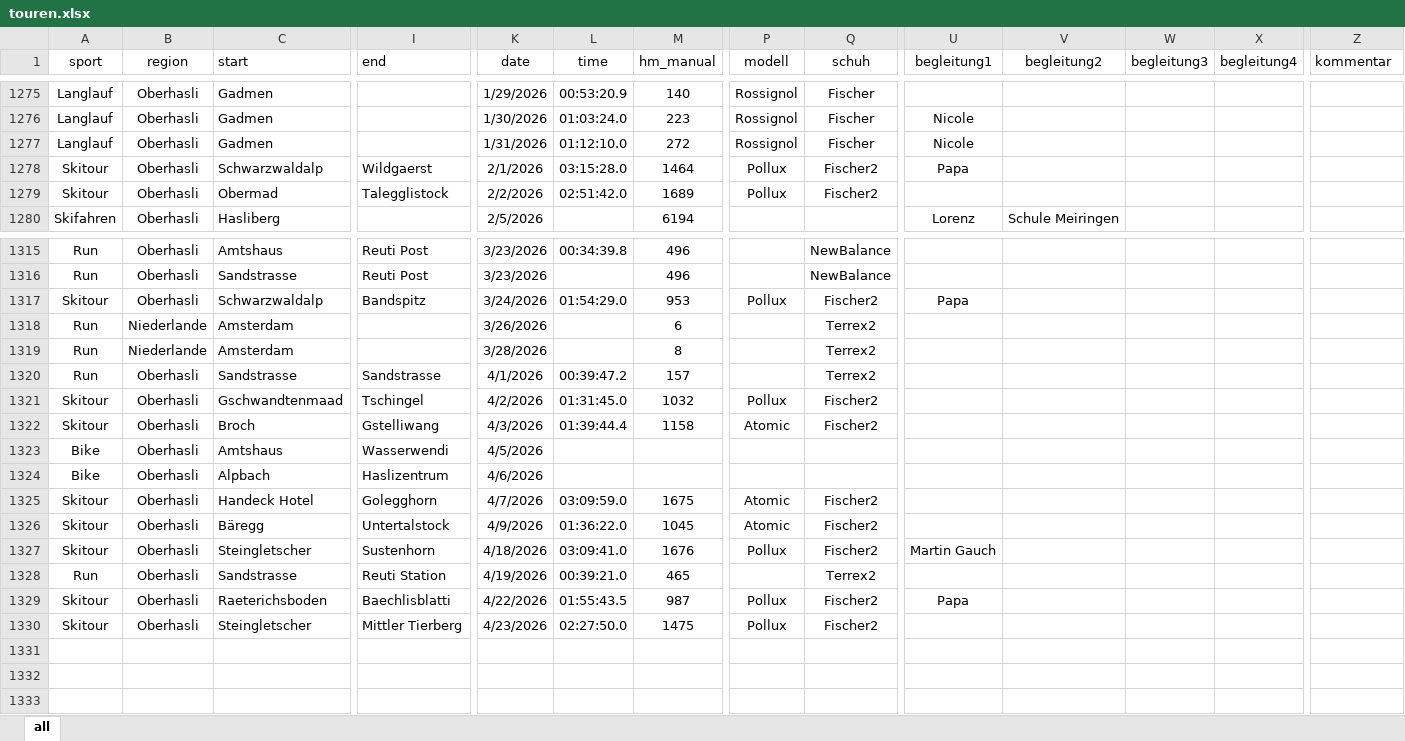
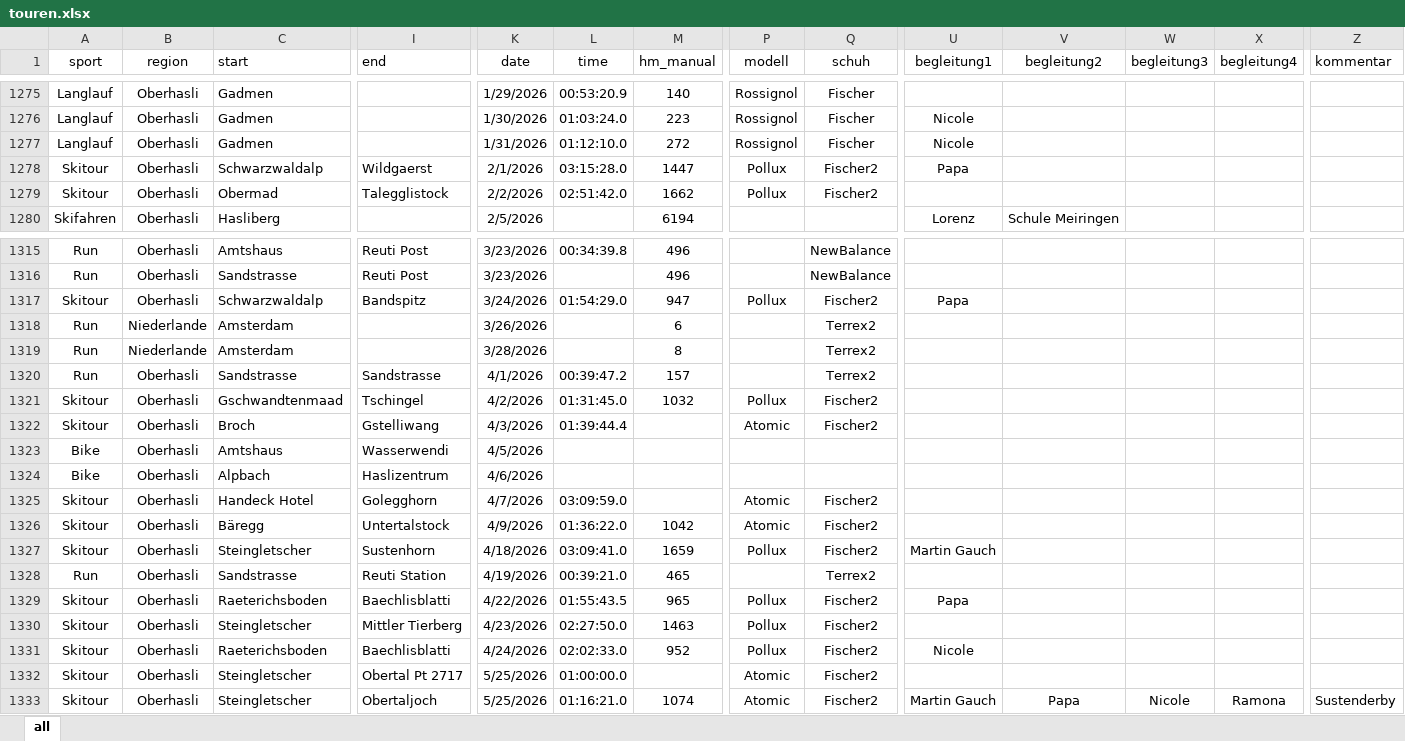
Before and after one commit to rufi77/sport, an Excel workbook: data/touren.xlsx, sheet all, drawn as a sheet; only a part is shown, gaps mark what is left out; values as stored, in another font and other column widths than the file's, no borders; conditional formats not drawn; rows hold the shown columns only; the diff covers the shown part only; the diff names each change by its address in the sheet, - before the commit and + after, or states it on an @@ line.

```diff
--- a/data/touren.xlsx (sheet all)
+++ b/data/touren.xlsx (sheet all)
-M1278 (hm_manual): 1464
+M1278 (hm_manual): 1447
-M1279 (hm_manual): 1689
+M1279 (hm_manual): 1662
-M1317 (hm_manual): 953
+M1317 (hm_manual): 947
-M1322 (hm_manual): 1158
+M1322 (hm_manual): (empty)
-M1325 (hm_manual): 1675
+M1325 (hm_manual): (empty)
-M1326 (hm_manual): 1045
+M1326 (hm_manual): 1042
-M1327 (hm_manual): 1676
+M1327 (hm_manual): 1659
-M1329 (hm_manual): 987
+M1329 (hm_manual): 965
-M1330 (hm_manual): 1475
+M1330 (hm_manual): 1463
+row 1331: Skitour | Oberhasli | Raeterichsboden | Baechlisblatti | 4/24/2026 | 02:02:33.0 | 952 | Pollux | Fischer2 | Nicole
+row 1332: Skitour | Oberhasli | Steingletscher | Obertal Pt 2717 | 5/25/2026 | 01:00:00.0 |  | Atomic | Fischer2
+row 1333: Skitour | Oberhasli | Steingletscher | Obertaljoch | 5/25/2026 | 01:16:21.0 | 1074 | Atomic | Fischer2 | Martin Gauch | Papa | Nicole | Ramona | Sustenderby
```
Also changed, not shown: 12 edited cells elsewhere in this sheet, data/hm.xlsx, data/wettkaempfe.xlsx, 32 other files.
